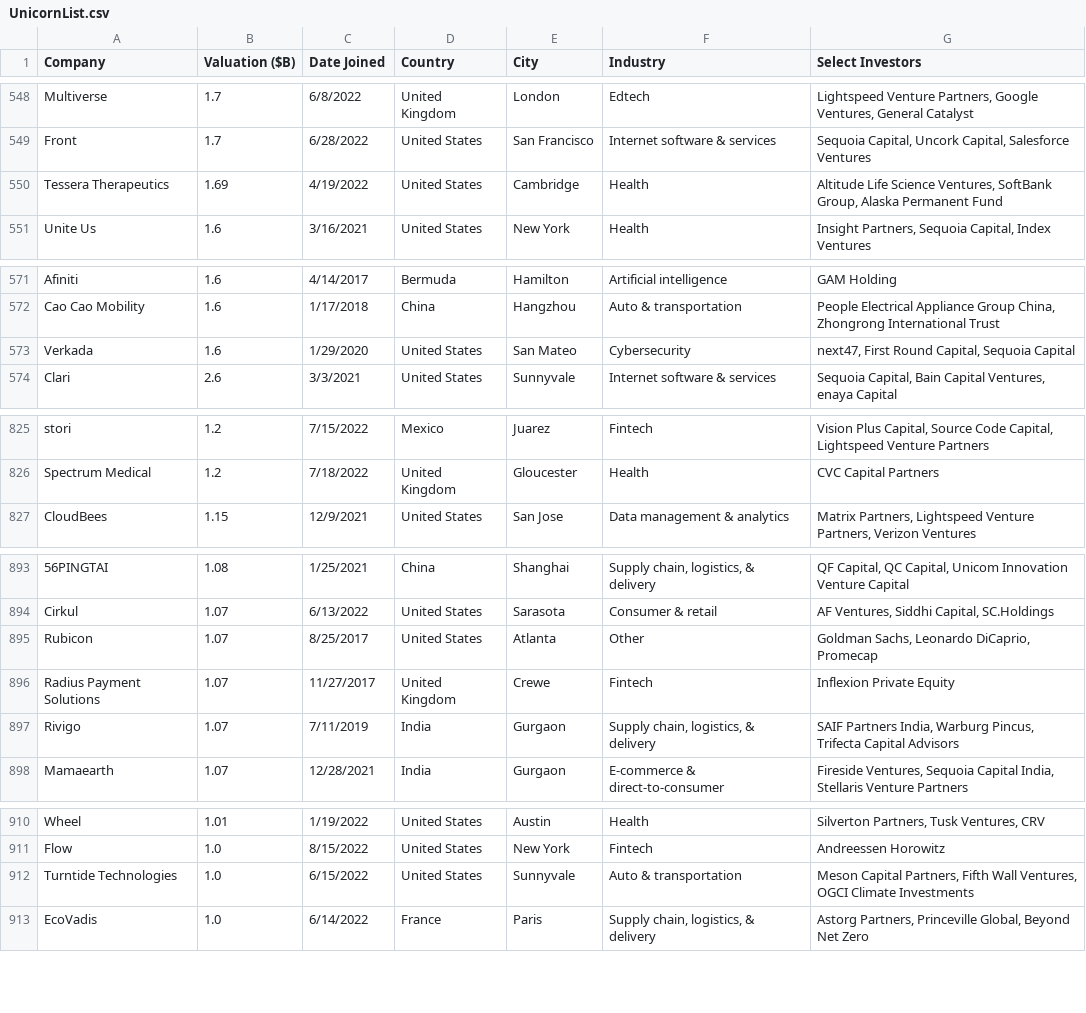
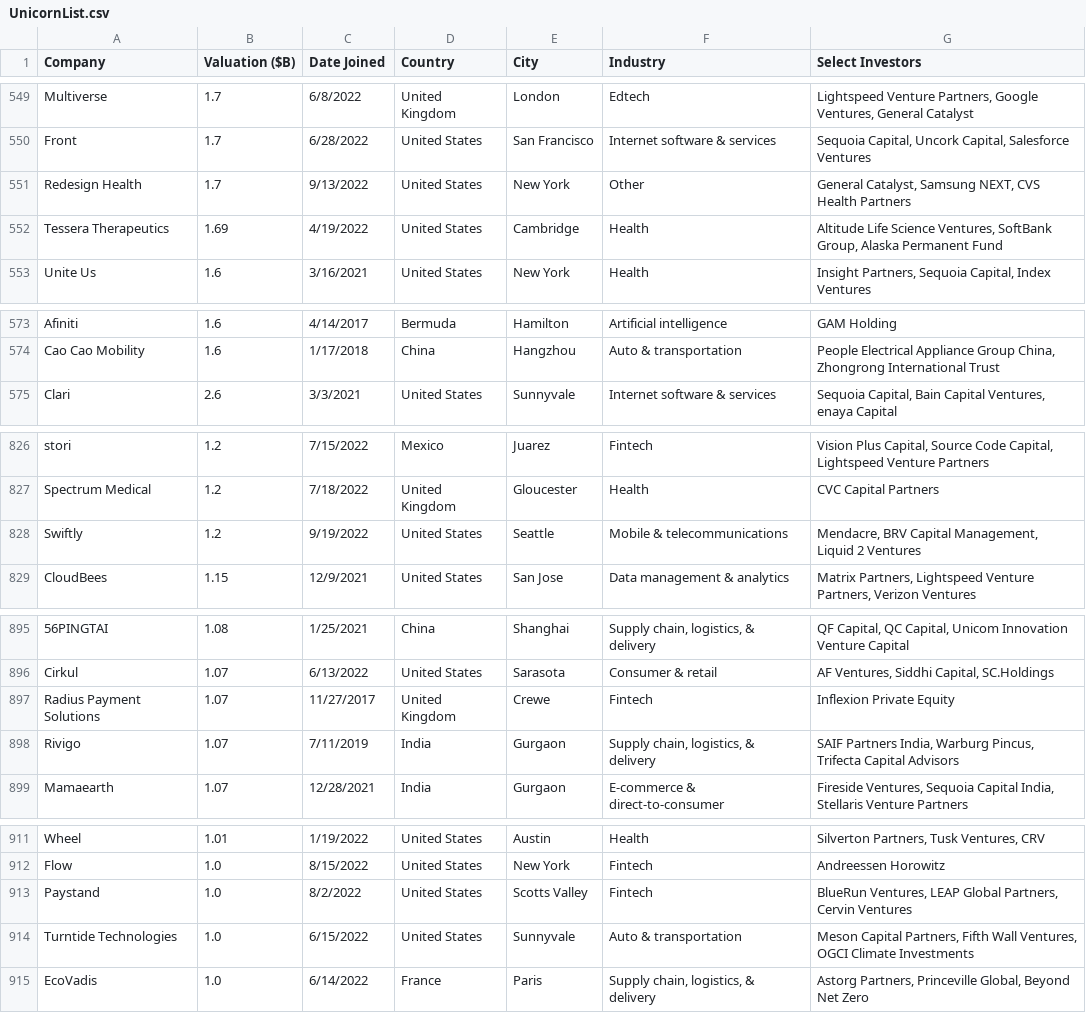
Before and after one commit to Hiromisa/unicorn-autoscrape, a CSV file: UnicornList.csv, drawn as a sheet; only a part is shown, gaps mark what is left out; removed rows and columns are numbered as before the commit, all else as after; the diff covers the shown part only; the diff names each change by its address in the sheet, - before the commit and + after, or states it on an @@ line.

```diff
--- a/UnicornList.csv
+++ b/UnicornList.csv
+row 551: Redesign Health | 1.7 | 9/13/2022 | United States | New York | Other | General Catalyst, Samsung NEXT, CVS Health Partners
-row 573: Verkada | 1.6 | 1/29/2020 | United States | San Mateo | Cybersecurity | next47, First Round Capital, Sequoia Capital
+row 828: Swiftly | 1.2 | 9/19/2022 | United States | Seattle | Mobile & telecommunications | Mendacre, BRV Capital Management, Liquid 2 Ventures
-row 895: Rubicon | 1.07 | 8/25/2017 | United States | Atlanta | Other | Goldman Sachs, Leonardo DiCaprio, Promecap
+row 913: Paystand | 1.0 | 8/2/2022 | United States | Scotts Valley | Fintech | BlueRun Ventures, LEAP Global Partners, Cervin Ventures
```
Also changed, not shown: 3 added rows, 4 removed rows and 1 edited cell elsewhere in this file.
